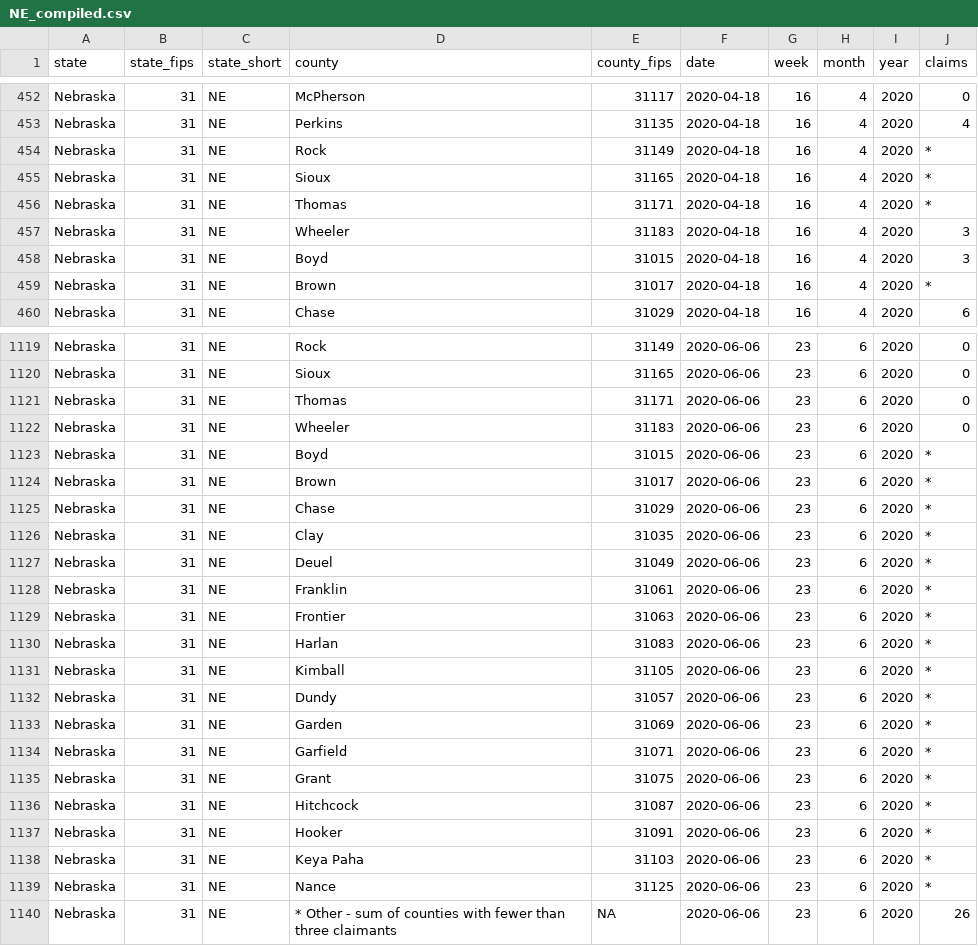
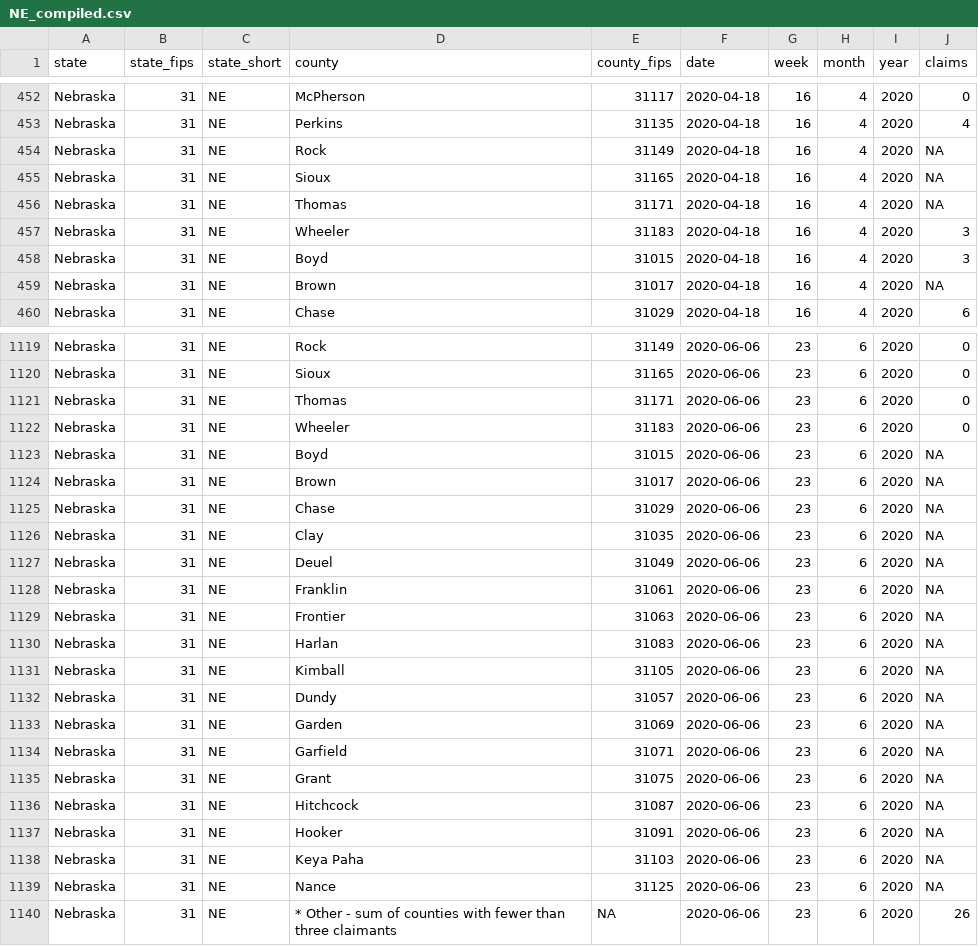
Before and after one commit to andyzwang/coronavirus-unemployment, a CSV file: initial_claims/NE/NE_compiled.csv, drawn as a sheet; only a part is shown, gaps mark what is left out; the diff covers the shown part only.

```diff
--- a/initial_claims/NE/NE_compiled.csv
+++ b/initial_claims/NE/NE_compiled.csv
@@ -454,3 +454,3 @@
-"Nebraska",31,"NE","Rock",31149,2020-04-18,16,4,2020,"*"
-"Nebraska",31,"NE","Sioux",31165,2020-04-18,16,4,2020,"*"
-"Nebraska",31,"NE","Thomas",31171,2020-04-18,16,4,2020,"*"
+"Nebraska",31,"NE","Rock",31149,2020-04-18,16,4,2020,NA
+"Nebraska",31,"NE","Sioux",31165,2020-04-18,16,4,2020,NA
+"Nebraska",31,"NE","Thomas",31171,2020-04-18,16,4,2020,NA
@@ -459 +459 @@
-"Nebraska",31,"NE","Brown",31017,2020-04-18,16,4,2020,"*"
+"Nebraska",31,"NE","Brown",31017,2020-04-18,16,4,2020,NA
@@ -1123,17 +1123,17 @@
-"Nebraska",31,"NE","Boyd",31015,2020-06-06,23,6,2020,"*"
-"Nebraska",31,"NE","Brown",31017,2020-06-06,23,6,2020,"*"
-"Nebraska",31,"NE","Chase",31029,2020-06-06,23,6,2020,"*"
-"Nebraska",31,"NE","Clay",31035,2020-06-06,23,6,2020,"*"
-"Nebraska",31,"NE","Deuel",31049,2020-06-06,23,6,2020,"*"
-"Nebraska",31,"NE","Franklin",31061,2020-06-06,23,6,2020,"*"
-"Nebraska",31,"NE","Frontier",31063,2020-06-06,23,6,2020,"*"
-"Nebraska",31,"NE","Harlan",31083,2020-06-06,23,6,2020,"*"
-"Nebraska",31,"NE","Kimball",31105,2020-06-06,23,6,2020,"*"
-"Nebraska",31,"NE","Dundy",31057,2020-06-06,23,6,2020,"*"
-"Nebraska",31,"NE","Garden",31069,2020-06-06,23,6,2020,"*"
-"Nebraska",31,"NE","Garfield",31071,2020-06-06,23,6,2020,"*"
-"Nebraska",31,"NE","Grant",31075,2020-06-06,23,6,2020,"*"
-"Nebraska",31,"NE","Hitchcock",31087,2020-06-06,23,6,2020,"*"
-"Nebraska",31,"NE","Hooker",31091,2020-06-06,23,6,2020,"*"
-"Nebraska",31,"NE","Keya Paha",31103,2020-06-06,23,6,2020,"*"
-"Nebraska",31,"NE","Nance",31125,2020-06-06,23,6,2020,"*"
+"Nebraska",31,"NE","Boyd",31015,2020-06-06,23,6,2020,NA
+"Nebraska",31,"NE","Brown",31017,2020-06-06,23,6,2020,NA
+"Nebraska",31,"NE","Chase",31029,2020-06-06,23,6,2020,NA
+"Nebraska",31,"NE","Clay",31035,2020-06-06,23,6,2020,NA
+"Nebraska",31,"NE","Deuel",31049,2020-06-06,23,6,2020,NA
+"Nebraska",31,"NE","Franklin",31061,2020-06-06,23,6,2020,NA
+"Nebraska",31,"NE","Frontier",31063,2020-06-06,23,6,2020,NA
+"Nebraska",31,"NE","Harlan",31083,2020-06-06,23,6,2020,NA
+"Nebraska",31,"NE","Kimball",31105,2020-06-06,23,6,2020,NA
+"Nebraska",31,"NE","Dundy",31057,2020-06-06,23,6,2020,NA
+"Nebraska",31,"NE","Garden",31069,2020-06-06,23,6,2020,NA
+"Nebraska",31,"NE","Garfield",31071,2020-06-06,23,6,2020,NA
+"Nebraska",31,"NE","Grant",31075,2020-06-06,23,6,2020,NA
+"Nebraska",31,"NE","Hitchcock",31087,2020-06-06,23,6,2020,NA
+"Nebraska",31,"NE","Hooker",31091,2020-06-06,23,6,2020,NA
+"Nebraska",31,"NE","Keya Paha",31103,2020-06-06,23,6,2020,NA
+"Nebraska",31,"NE","Nance",31125,2020-06-06,23,6,2020,NA
```
Also changed, not shown: 121 edited cells elsewhere in this file, 1 other file.
